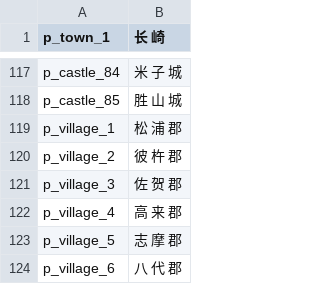
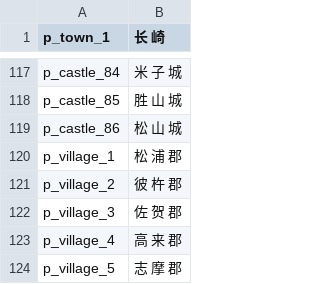
Before and after one commit to hooohoooh/map_illustration, a CSV file: parties.csv, drawn as a sheet; only a part is shown, gaps mark what is left out; the shorter side is filled out with more unchanged rows; the diff names each change by its address in the sheet, - before the commit and + after, or states it on an @@ line.

```diff
--- a/parties.csv
+++ b/parties.csv
+row 119: p_castle_86 | 松 山 城
```
Also changed, not shown: result.csv, 3 other files.
